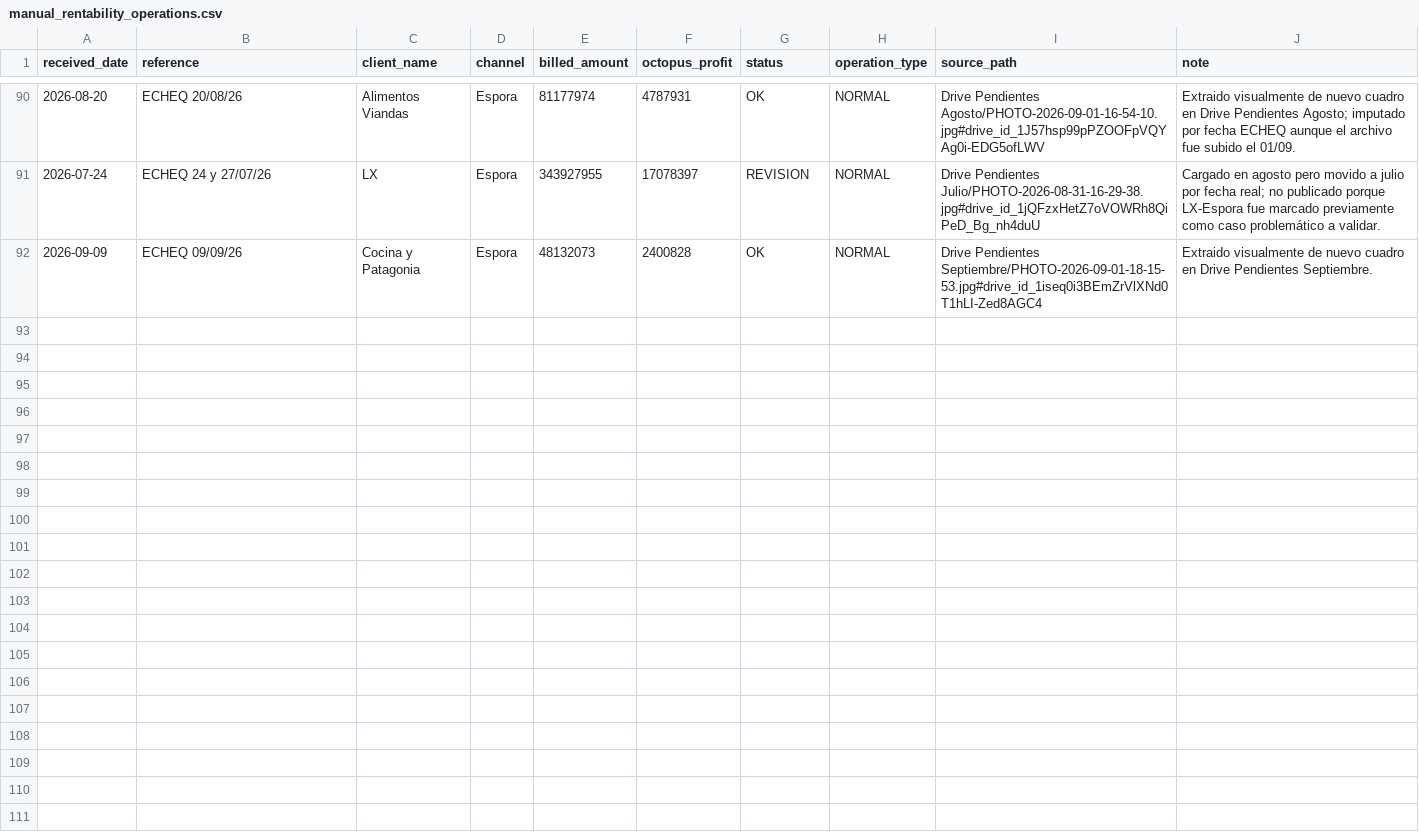
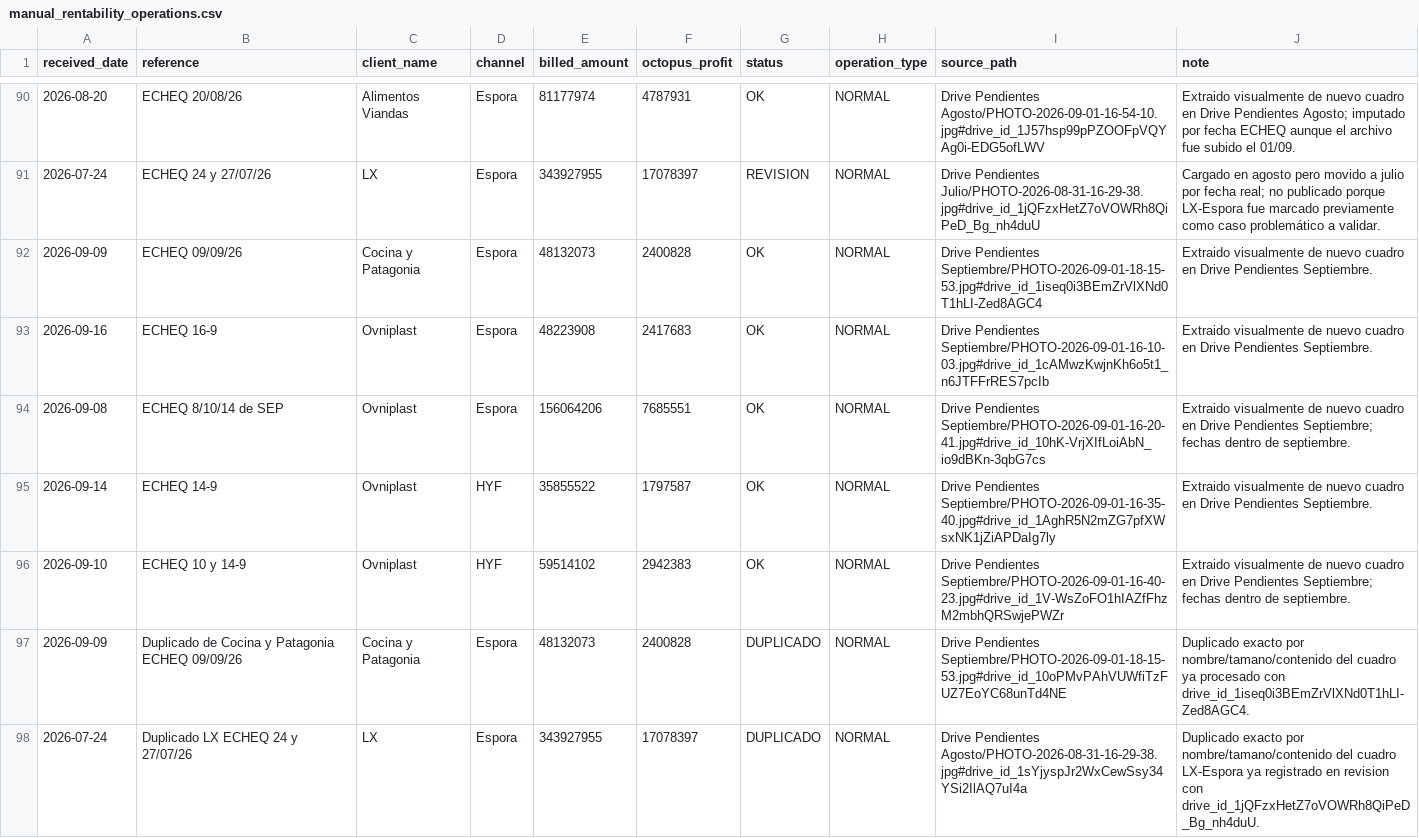
Before and after one commit to echtluciano-ship-it/octopus, a CSV file: manual_rentability_operations.csv, drawn as a sheet; only a part is shown, gaps mark what is left out; the diff names each change by its address in the sheet, - before the commit and + after, or states it on an @@ line.

Commit message:
Procesar nuevos cuadros de Ovniplast

```diff
--- a/manual_rentability_operations.csv
+++ b/manual_rentability_operations.csv
+row 93: 2026-09-16 | ECHEQ 16-9 | Ovniplast | Espora | 48223908 | 2417683 | OK | NORMAL | Drive Pendientes Septiembre/PHOTO-2026-09-01-16-10-03.jpg#drive_id_1cAMwzKwjnKh6o5t1_n6JTFFrRES7pcIb | Extraido visualmente de nuevo cuadro en Drive Pendientes Septiembre.
+row 94: 2026-09-08 | ECHEQ 8/10/14 de SEP | Ovniplast | Espora | 156064206 | 7685551 | OK | NORMAL | Drive Pendientes Septiembre/PHOTO-2026-09-01-16-20-41.jpg#drive_id_10hK-VrjXIfLoiAbN_io9dBKn-3qbG7cs | Extraido visualmente de nuevo cuadro en Drive Pendientes Septiembre; fechas dentro de septiembre.
+row 95: 2026-09-14 | ECHEQ 14-9 | Ovniplast | HYF | 35855522 | 1797587 | OK | NORMAL | Drive Pendientes Septiembre/PHOTO-2026-09-01-16-35-40.jpg#drive_id_1AghR5N2mZG7pfXWsxNK1jZiAPDaIg7ly | Extraido visualmente de nuevo cuadro en Drive Pendientes Septiembre.
+row 96: 2026-09-10 | ECHEQ 10 y 14-9 | Ovniplast | HYF | 59514102 | 2942383 | OK | NORMAL | Drive Pendientes Septiembre/PHOTO-2026-09-01-16-40-23.jpg#drive_id_1V-WsZoFO1hIAZfFhzM2mbhQRSwjePWZr | Extraido visualmente de nuevo cuadro en Drive Pendientes Septiembre; fechas dentro de septiembre.
+row 97: 2026-09-09 | Duplicado de Cocina y Patagonia ECHEQ 09/09/26 | Cocina y Patagonia | Espora | 48132073 | 2400828 | DUPLICADO | NORMAL | Drive Pendientes Septiembre/PHOTO-2026-09-01-18-15-53.jpg#drive_id_10oPMvPAhVUWfiTzFUZ7EoYC68unTd4NE | Duplicado exacto por nombre/tamano/contenido del cuadro ya procesado con drive_id_1iseq0i3BEmZrVlXNd0T1hLI-Zed8AGC4.
+row 98: 2026-07-24 | Duplicado LX ECHEQ 24 y 27/07/26 | LX | Espora | 343927955 | 17078397 | DUPLICADO | NORMAL | Drive Pendientes Agosto/PHOTO-2026-08-31-16-29-38.jpg#drive_id_1sYjyspJr2WxCewSsy34YSi2IlAQ7uI4a | Duplicado exacto por nombre/tamano/contenido del cuadro LX-Espora ya registrado en revision con drive_id_1jQFzxHetZ7oVOWRh8QiPeD_Bg_nh4duU.
```
Also changed, not shown: 1 other file.
